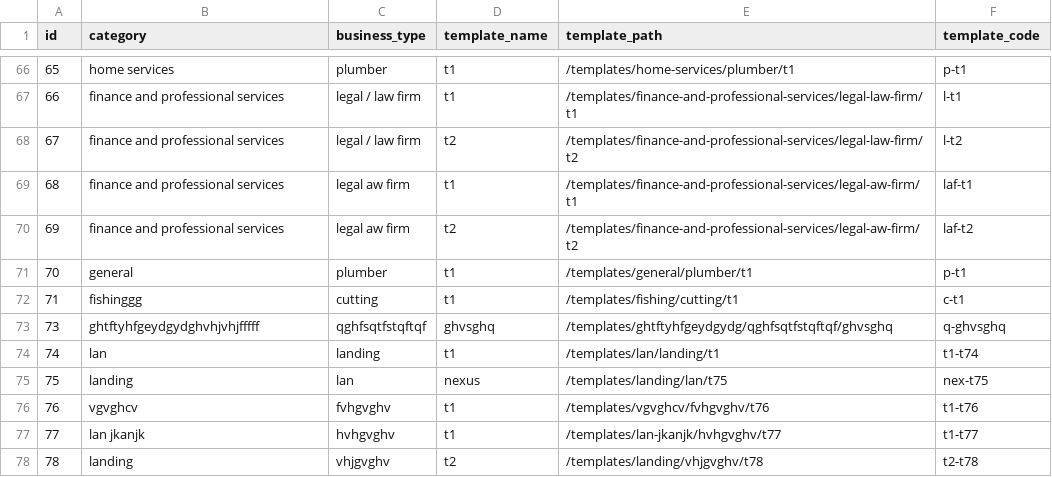
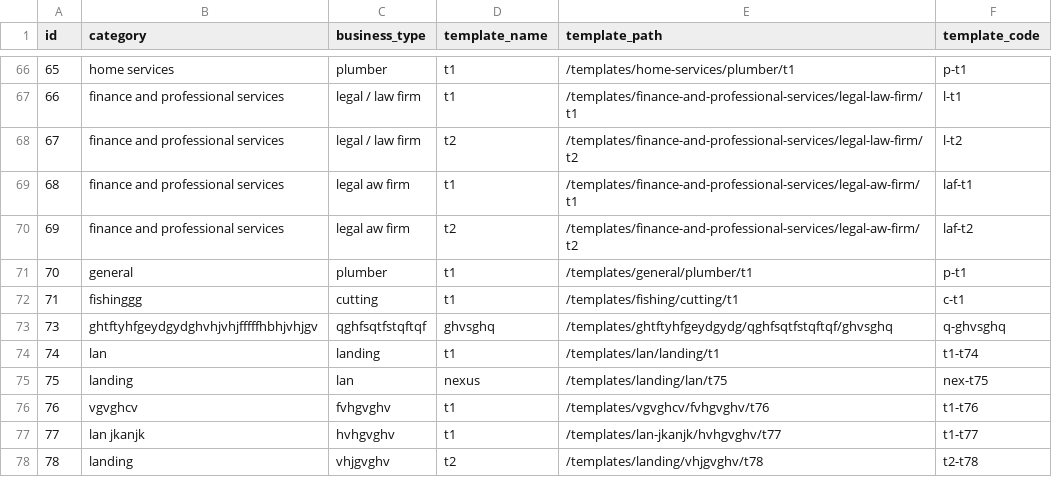
Before and after one commit to relladinesh/AgenticThatWAAS, a CSV file: data csv/business_templates.csv, drawn as a sheet; only a part is shown, gaps mark what is left out.

```diff
--- a/data csv/business_templates.csv
+++ b/data csv/business_templates.csv
@@ -72,3 +72,3 @@ id,category,business_type,template_name,template_path,template_code
 71,"fishinggg","cutting","t1","/templates/fishing/cutting/t1","c-t1"
-73,"ghtftyhfgeydgydghvhjvhjfffff","qghfsqtfstqftqf","ghvsghq","/templates/ghtftyhfgeydgydg/qghfsqtfstqftqf/ghvsghq","q-ghvsghq"
+73,"ghtftyhfgeydgydghvhjvhjfffffhbhjvhjgv","qghfsqtfstqftqf","ghvsghq","/templates/ghtftyhfgeydgydg/qghfsqtfstqftqf/ghvsghq","q-ghvsghq"
 74,"lan","landing","t1","/templates/lan/landing/t1","t1-t74"
```
